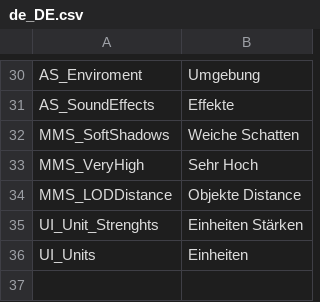
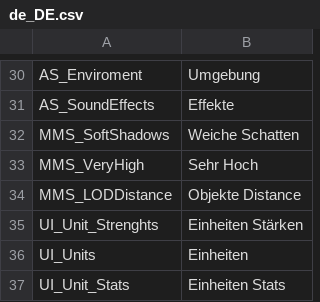
Before and after one commit to Adesii/KoWiZe, a CSV file: Assets/Resources/locale/de_DE.csv, drawn as a sheet; only a part is shown, gaps mark what is left out; the diff names each change by its address in the sheet, - before the commit and + after, or states it on an @@ line.

Commit message:
Unit Recruitment and Storing in Cities.

```diff
--- a/Assets/Resources/locale/de_DE.csv
+++ b/Assets/Resources/locale/de_DE.csv
+row 37: UI_Unit_Stats | Einheiten Stats
```
Also changed, not shown: Assets/Resources/locale/en_EN.csv, 22 other files.
